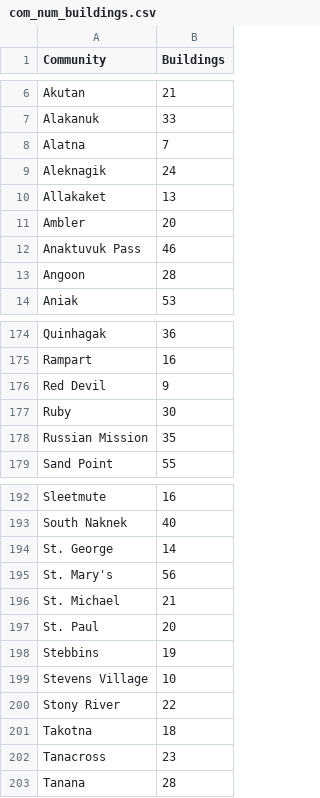
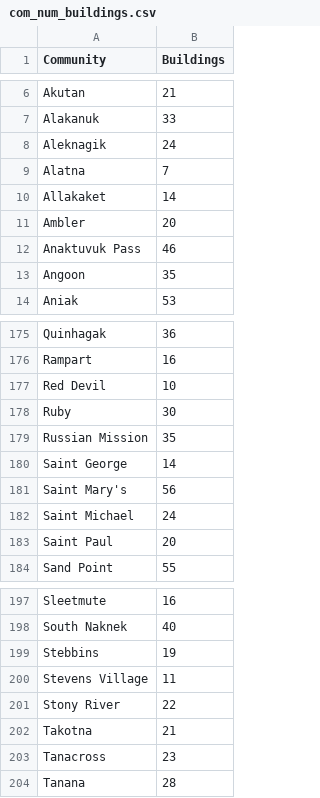
Before and after one commit to gina-alaska/alaska_affordable_energy_model-data, a CSV file: com_num_buildings.csv, drawn as a sheet; only a part is shown, gaps mark what is left out; the diff covers the shown part only.

Commit message:
Update data to com_num_buildings
From Basecamp 03/25/2016, Assumed\ Number\ of\ buildings\ 03252016.xlsx

```diff
--- a/com_num_buildings.csv
+++ b/com_num_buildings.csv
@@ -7,8 +7,8 @@ Akutan,21
 Alakanuk,33
+Aleknagik,24
 Alatna,7
-Aleknagik,24
-Allakaket,13
+Allakaket,14
 Ambler,20
 Anaktuvuk Pass,46
-Angoon,28
+Angoon,35
 Aniak,53
@@ -175,5 +176,9 @@ Quinhagak,36
 Rampart,16
-Red Devil,9
+Red Devil,10
 Ruby,30
 Russian Mission,35
+Saint George,14
+Saint Mary's,56
+Saint Michael,24
+Saint Paul,20
 Sand Point,55
@@ -193,10 +198,6 @@ Sleetmute,16
 South Naknek,40
-St. George,14
-St. Mary's,56
-St. Michael,21
-St. Paul,20
 Stebbins,19
-Stevens Village,10
+Stevens Village,11
 Stony River,22
-Takotna,18
+Takotna,21
 Tanacross,23
```
Also changed, not shown: 1 added row, 1 removed row and 20 edited cells elsewhere in this file, 2 other files.
